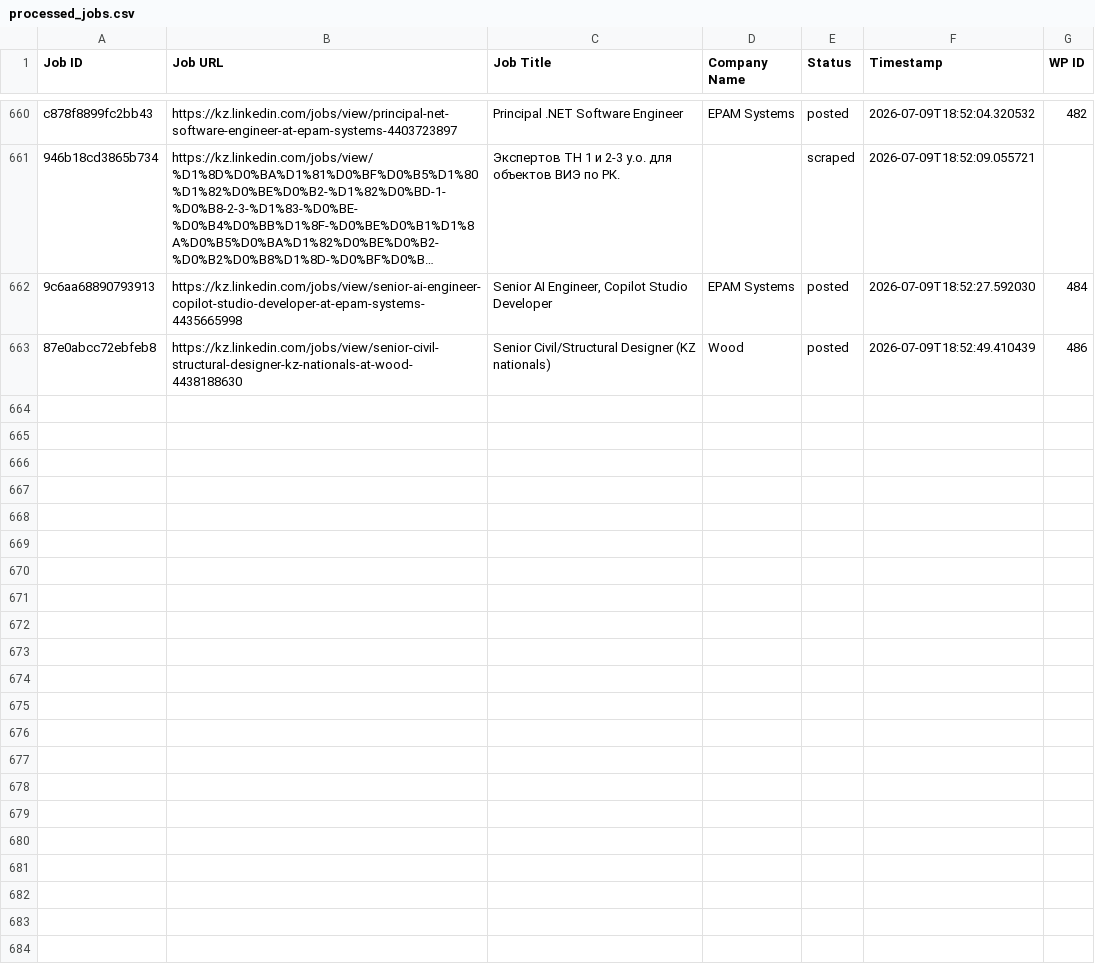
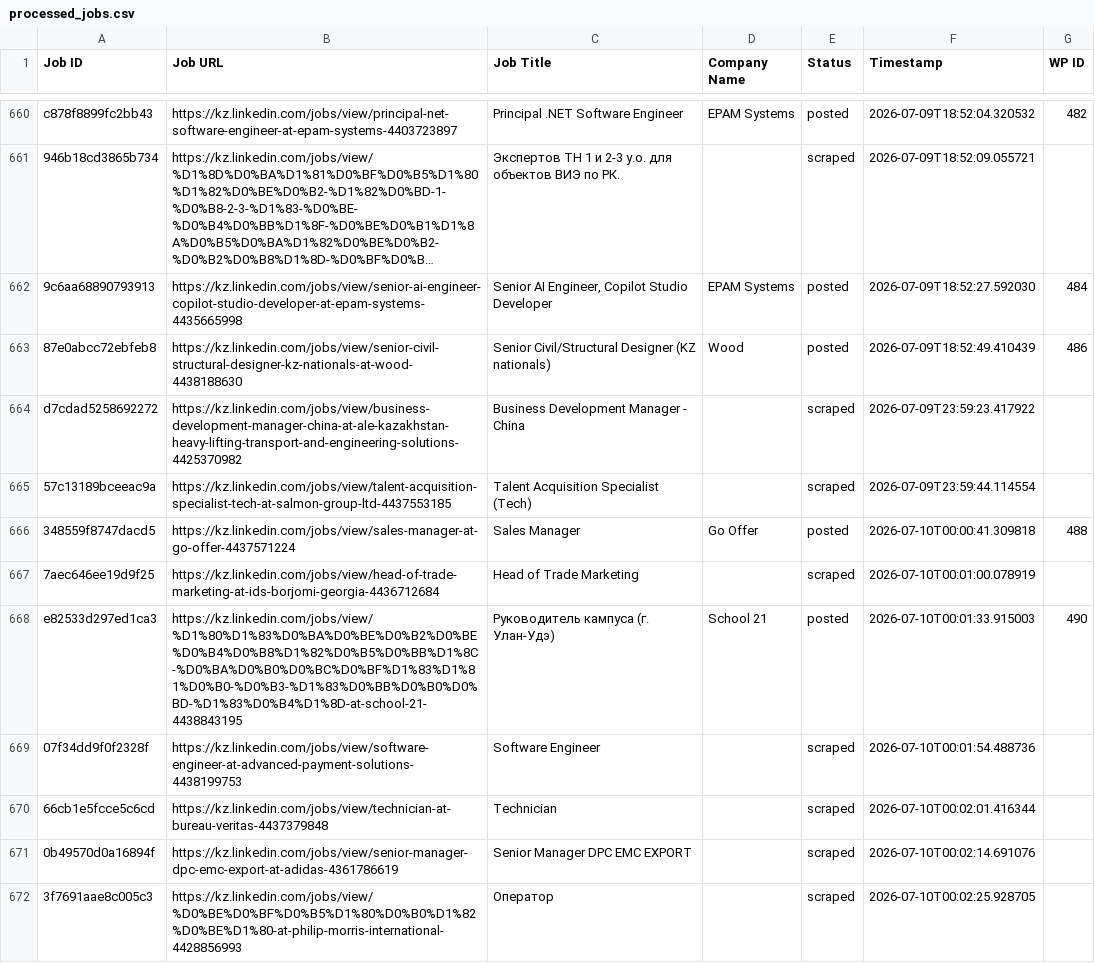
Before and after one commit to vindoky/kz, a CSV file: processed_jobs.csv, drawn as a sheet; only a part is shown, gaps mark what is left out; long unchanged cells end in …; the diff covers the shown part only.

```diff
--- a/processed_jobs.csv
+++ b/processed_jobs.csv
@@ -663 +663,10 @@ c878f8899fc2bb43,https://kz.linkedin.com/jobs/view/principal-net-software-engine
 87e0abcc72ebfeb8,https://kz.linkedin.com/jobs/view/senior-civil-structural-designer-kz-nationals-at-wood-4438188630,Senior Civil/Structural Designer (KZ nationals),Wood,posted,2026-07-09T18:52:49.410439,486
+d7cdad5258692272,https://kz.linkedin.com/jobs/view/business-development-manager-china-at-ale-kazakhstan-heavy-lifting-transport-and-engineering-solutions-4425370982,Business Development Manager - China,,scraped,2026-07-09T23:59:23.417922,
+57c13189bceeac9a,https://kz.linkedin.com/jobs/view/talent-acquisition-specialist-tech-at-salmon-group-ltd-4437553185,Talent Acquisition Specialist (Tech),,scraped,2026-07-09T23:59:44.114554,
+348559f8747dacd5,https://kz.linkedin.com/jobs/view/sales-manager-at-go-offer-4437571224,Sales Manager,Go Offer,posted,2026-07-10T00:00:41.309818,488
+7aec646ee19d9f25,https://kz.linkedin.com/jobs/view/head-of-trade-marketing-at-ids-borjomi-georgia-4436712684,Head of Trade Marketing,,scraped,2026-07-10T00:01:00.078919,
+e82533d297ed1ca3,https://kz.linkedin.com/jobs/view/%D1%80%D1%83%D0%BA%D0%BE%D0%B2%D0%BE%D0%B4%D0%B8%D1%82%D0%B5%D0%BB%D1%8C-%D0%BA%D0%B0%D0%BC%D0%BF%D1%83%D1%81%D0%B0-%D0%B3-%D1%83%D0%BB%D0%B0%D0%BD-%D1%83%D0%B4%D1%8D-at-school-21-4438843195,Руководитель кампуса (г. Улан-Удэ),School 21,posted,2026-07-10T00:01:33.915003,490
+07f34dd9f0f2328f,https://kz.linkedin.com/jobs/view/software-engineer-at-advanced-payment-solutions-4438199753,Software Engineer,,scraped,2026-07-10T00:01:54.488736,
+66cb1e5fcce5c6cd,https://kz.linkedin.com/jobs/view/technician-at-bureau-veritas-4437379848,Technician,,scraped,2026-07-10T00:02:01.416344,
+0b49570d0a16894f,https://kz.linkedin.com/jobs/view/senior-manager-dpc-emc-export-at-adidas-4361786619,Senior Manager DPC EMC EXPORT,,scraped,2026-07-10T00:02:14.691076,
+3f7691aae8c005c3,https://kz.linkedin.com/jobs/view/%D0%BE%D0%BF%D0%B5%D1%80%D0%B0%D1%82%D0%BE%D1%80-at-philip-morris-international-4428856993,Оператор,,scraped,2026-07-10T00:02:25.928705,
```
Also changed, not shown: 9 added rows elsewhere in this file.
